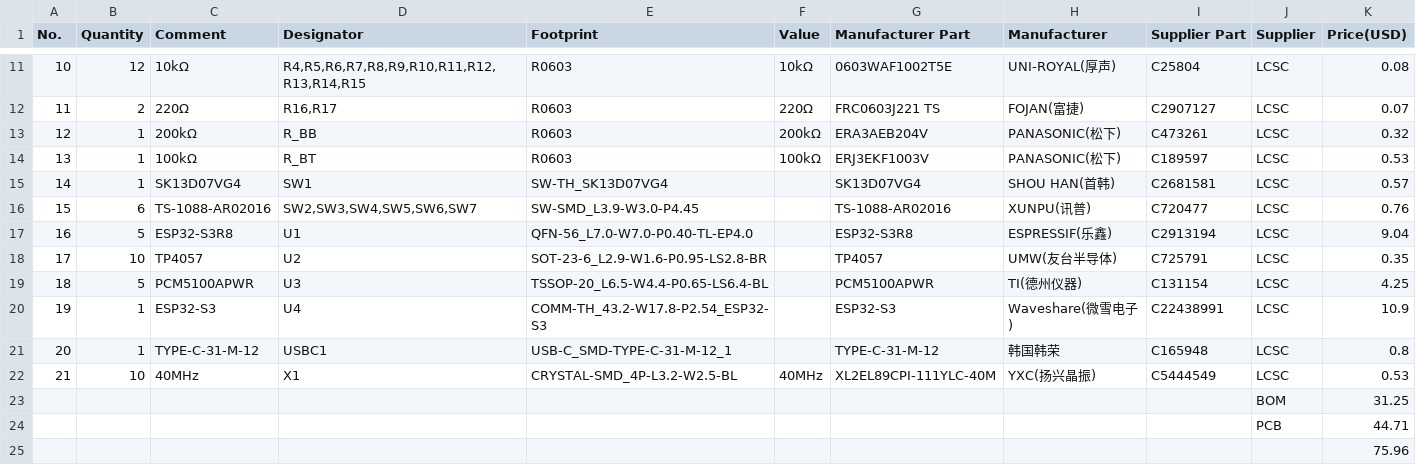
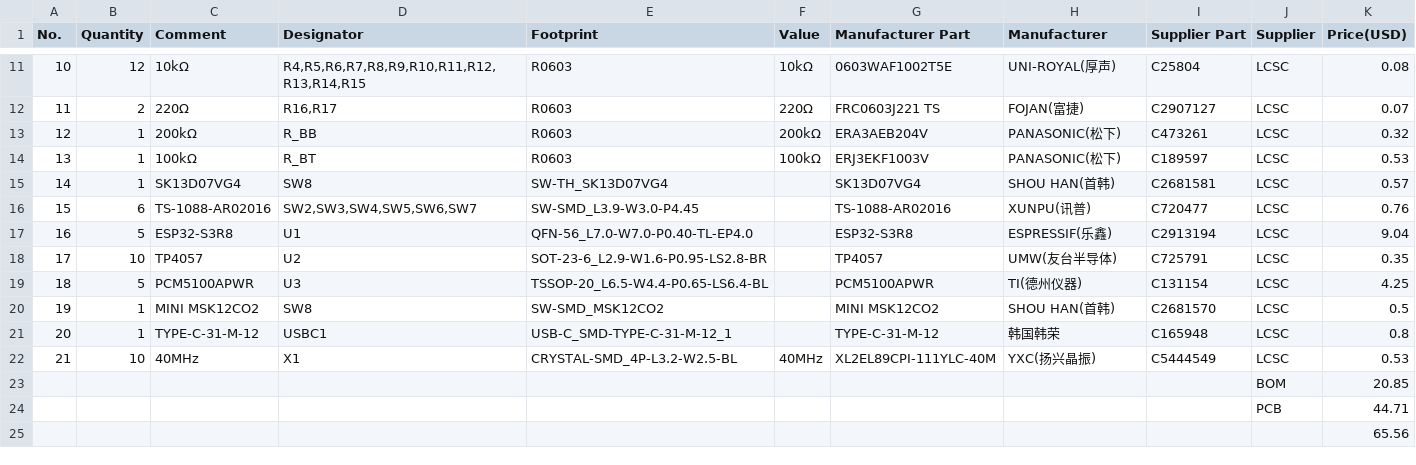
Before and after one commit to wenfeng110402/HackPod, a CSV file: BOM_Board1_Schematic1.csv, drawn as a sheet; only a part is shown, gaps mark what is left out; the diff names each change by its address in the sheet, - before the commit and + after, or states it on an @@ line.

Commit message:
update prices

```diff
--- a/BOM_Board1_Schematic1.csv
+++ b/BOM_Board1_Schematic1.csv
-D15 (Designator): SW1
+D15 (Designator): SW8
-C20 (Comment): ESP32-S3
+C20 (Comment): MINI MSK12CO2
-D20 (Designator): U4
+D20 (Designator): SW8
-E20 (Footprint): COMM-TH_43.2-W17.8-P2.54_ESP32-S3
+E20 (Footprint): SW-SMD_MSK12CO2
-G20 (Manufacturer Part): ESP32-S3
+G20 (Manufacturer Part): MINI MSK12CO2
-H20 (Manufacturer): Waveshare(微雪电子)
+H20 (Manufacturer): SHOU HAN(首韩)
-I20 (Supplier Part): C22438991
+I20 (Supplier Part): C2681570
-K20 (Price(USD)): 10.9
+K20 (Price(USD)): 0.5
-K23 (Price(USD)): 31.25
+K23 (Price(USD)): 20.85
-K25 (Price(USD)): 75.96
+K25 (Price(USD)): 65.56
```
